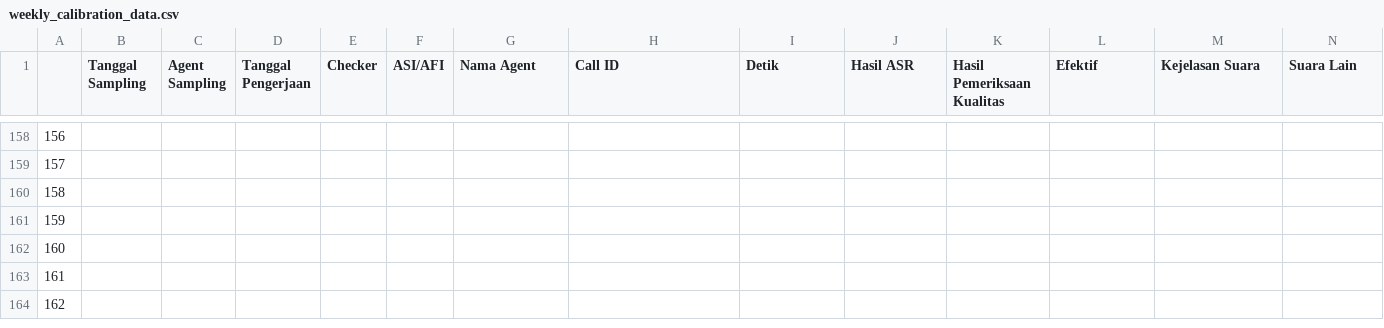
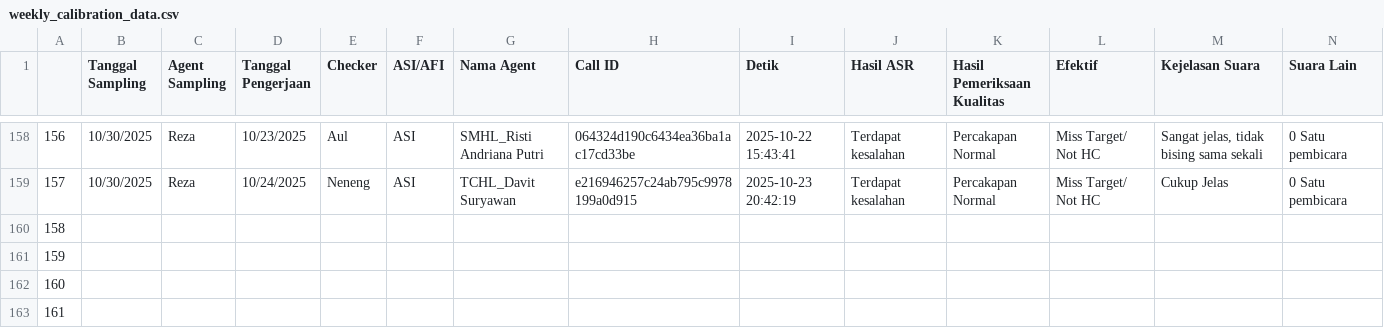
Before and after one commit to OzyPrazuganda/ai_dashboard, a CSV file: dataset_qc/weekly_calibration_data.csv, drawn as a sheet; only a part is shown, gaps mark what is left out; the shorter side is filled out with more unchanged rows; the diff covers the shown part only; the diff names each change by its address in the sheet, - before the commit and + after, or states it on an @@ line.

```diff
--- a/dataset_qc/weekly_calibration_data.csv
+++ b/dataset_qc/weekly_calibration_data.csv
-B158:B159 (Tanggal Sampling): (empty)
+B158:B159 (Tanggal Sampling): 10/30/2025
-C158:C159 (Agent Sampling): (empty)
+C158:C159 (Agent Sampling): Reza
-D158 (Tanggal Pengerjaan): (empty)
+D158 (Tanggal Pengerjaan): 10/23/2025
-E158 (Checker): (empty)
+E158 (Checker): Aul
-F158:F159 (ASI/AFI): (empty)
+F158:F159 (ASI/AFI): ASI
-G158 (Nama Agent): (empty)
+G158 (Nama Agent): SMHL_Risti Andriana Putri
-H158 (Call ID): (empty)
+H158 (Call ID): 064324d190c6434ea36ba1ac17cd33be
-I158 (Detik): (empty)
+I158 (Detik): 2025-10-22 15:43:41
-J158:J159 (Hasil ASR): (empty)
+J158:J159 (Hasil ASR): Terdapat kesalahan
-K158:K159 (Hasil Pemeriksaan Kualitas): (empty)
+K158:K159 (Hasil Pemeriksaan Kualitas): Percakapan Normal
-L158:L159 (Efektif): (empty)
+L158:L159 (Efektif): Miss Target/ Not HC
-M158 (Kejelasan Suara): (empty)
+M158 (Kejelasan Suara): Sangat jelas, tidak bising sama sekali
-N158:N159 (Suara Lain): (empty)
+N158:N159 (Suara Lain): 0 Satu pembicara
-D159 (Tanggal Pengerjaan): (empty)
+D159 (Tanggal Pengerjaan): 10/24/2025
-E159 (Checker): (empty)
+E159 (Checker): Neneng
-G159 (Nama Agent): (empty)
+G159 (Nama Agent): TCHL_Davit Suryawan
-H159 (Call ID): (empty)
+H159 (Call ID): e216946257c24ab795c9978199a0d915
-I159 (Detik): (empty)
+I159 (Detik): 2025-10-23 20:42:19
-M159 (Kejelasan Suara): (empty)
+M159 (Kejelasan Suara): Cukup Jelas
```
Also changed, not shown: 4 added rows, 4 removed rows and 64 edited cells elsewhere in this file, 14 other files.
